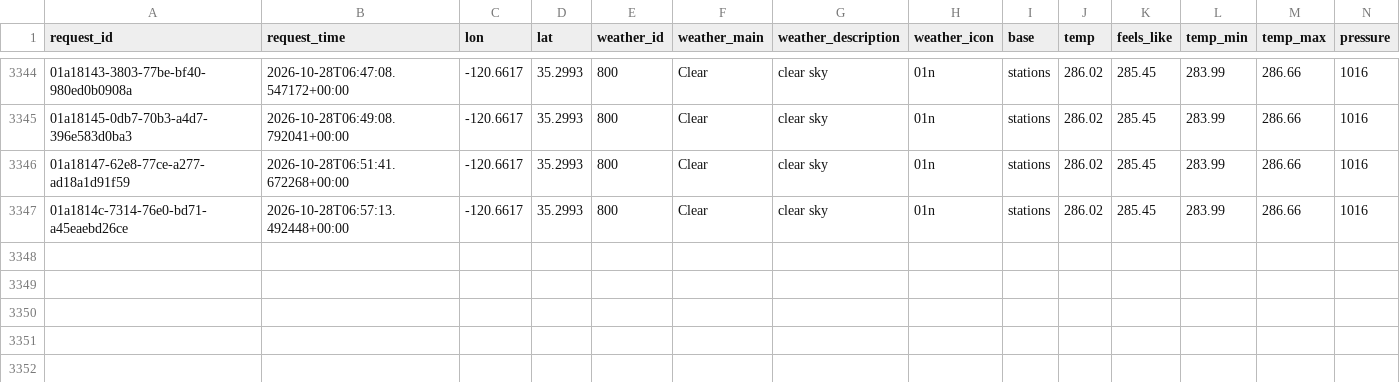
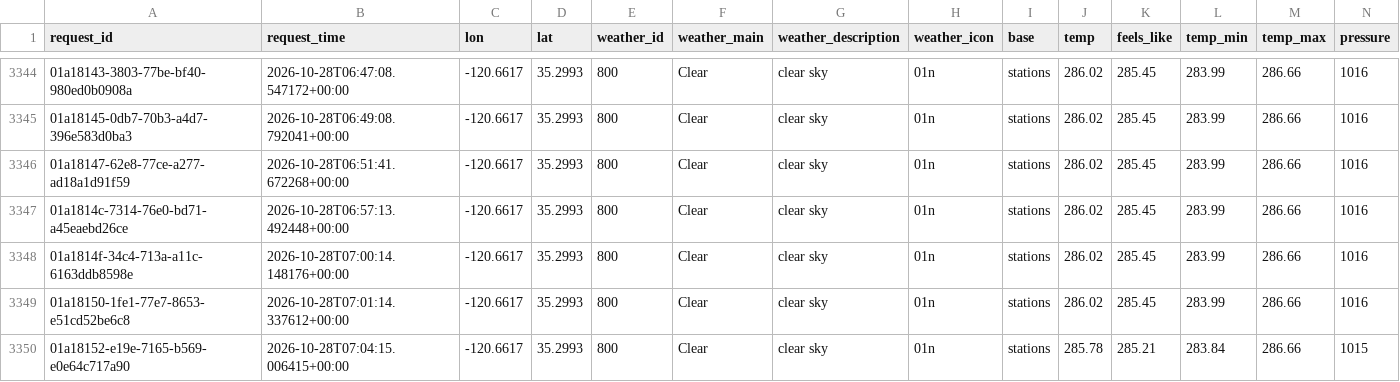
Before and after one commit to jdmremi/kcpr, a CSV file: weather.csv, drawn as a sheet; only a part is shown, gaps mark what is left out; rows hold the shown columns only; the diff names each change by its address in the sheet, - before the commit and + after, or states it on an @@ line.

```diff
--- a/weather.csv
+++ b/weather.csv
+row 3348: 01a1814f-34c4-713a-a11c-6163ddb8598e | 2026-10-28T07:00:14.148176+00:00 | -120.6617 | 35.2993 | 800 | Clear | clear sky | 01n | stations | 286.02 | 285.45 | 283.99 | 286.66 | 1016
+row 3349: 01a18150-1fe1-77e7-8653-e51cd52be6c8 | 2026-10-28T07:01:14.337612+00:00 | -120.6617 | 35.2993 | 800 | Clear | clear sky | 01n | stations | 286.02 | 285.45 | 283.99 | 286.66 | 1016
+row 3350: 01a18152-e19e-7165-b569-e0e64c717a90 | 2026-10-28T07:04:15.006415+00:00 | -120.6617 | 35.2993 | 800 | Clear | clear sky | 01n | stations | 285.78 | 285.21 | 283.84 | 286.66 | 1015
```
Also changed, not shown: now_playing.csv, track_analysis.csv.
